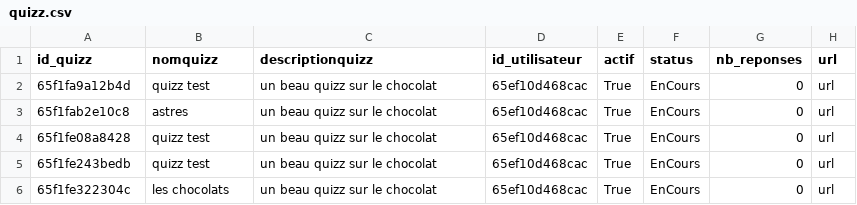
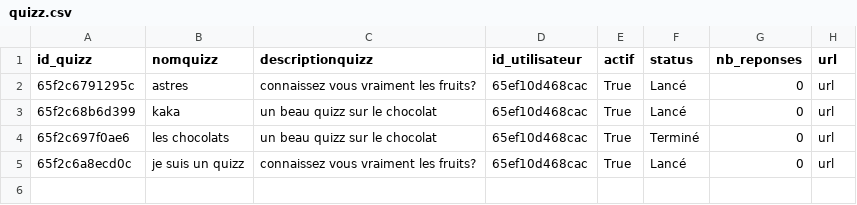
Before and after one commit to MSAcom/Quizzeo, a CSV file: quizz/creationquizz/quizz.csv, drawn as a sheet.

Commit message:
feat(view): boutons lancer et terminer disparaissent quand leur état est déja sur le quizz

```diff
--- a/quizz/creationquizz/quizz.csv
+++ b/quizz/creationquizz/quizz.csv
@@ -1,6 +1,5 @@
 id_quizz,nomquizz,descriptionquizz,id_utilisateur,actif,status,nb_reponses,url
-65f1fa9a12b4d,"quizz test","un beau quizz sur le chocolat",65ef10d468cac,True,EnCours,0,url
-65f1fab2e10c8,astres,"un beau quizz sur le chocolat",65ef10d468cac,True,EnCours,0,url
-65f1fe08a8428,"quizz test","un beau quizz sur le chocolat",65ef10d468cac,True,EnCours,0,url
-65f1fe243bedb,"quizz test","un beau quizz sur le chocolat",65ef10d468cac,True,EnCours,0,url
-65f1fe322304c,"les chocolats","un beau quizz sur le chocolat",65ef10d468cac,True,EnCours,0,url
+65f2c6791295c,astres,"connaissez vous vraiment les fruits?",65ef10d468cac,True,Lancé,0,url
+65f2c68b6d399,kaka,"un beau quizz sur le chocolat",65ef10d468cac,True,Lancé,0,url
+65f2c697f0ae6,"les chocolats","un beau quizz sur le chocolat",65ef10d468cac,True,Terminé,0,url
+65f2c6a8ecd0c,"je suis un quizz","connaissez vous vraiment les fruits?",65ef10d468cac,True,Lancé,0,url
```
Also changed, not shown: quizz/creationquizz/questions_quizz.csv, quizz/creationquizz/reponses_quizz.csv, 7 other files.
